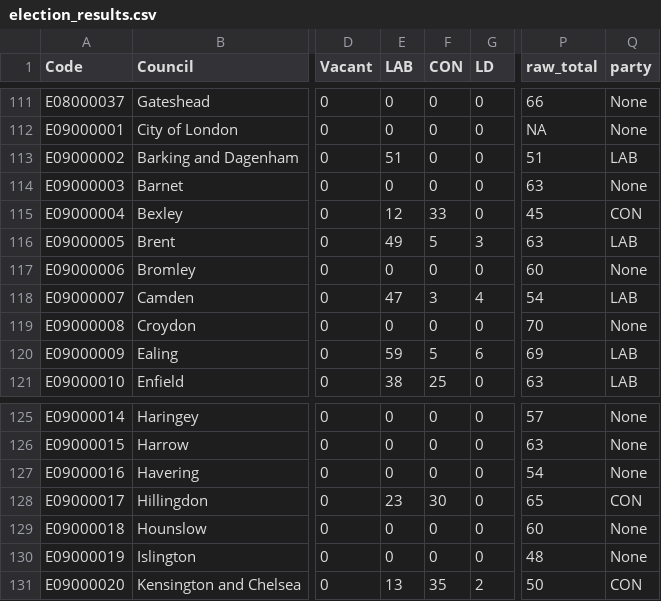
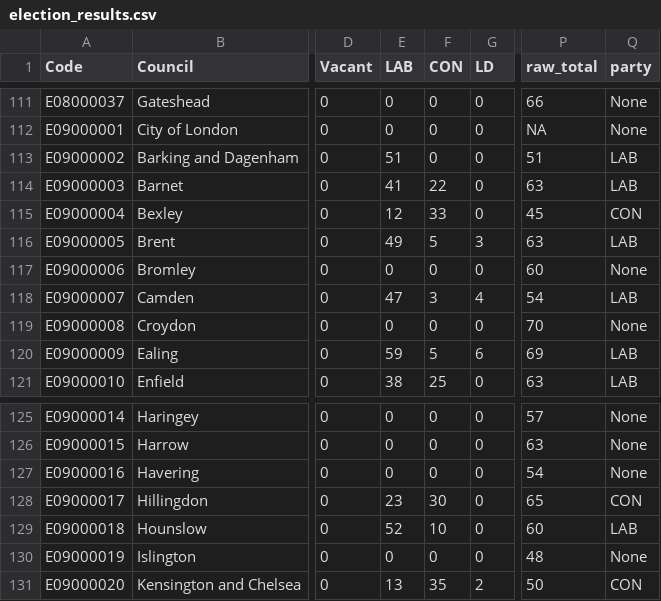
Before and after one commit to tomsaunders98/LocalElections2022, a CSV file: election_results.csv, drawn as a sheet; only a part is shown, gaps mark what is left out; the diff names each change by its address in the sheet, - before the commit and + after, or states it on an @@ line.

Commit message:
Flat: latest data (2022-05-06T07:50:43.836Z) {   "date": "2022-05-06T07:50:43.836Z",   "files": [     {       "name": "election_results.csv",       "deltaBytes": 2,       "source": "https://docs.google.com/spreadsheets/d/1fU_3M7xGiAybZEuXVw9KgeM0P1VPze2dW1z0gy6-Su4/gviz/tq?tqx=out:csv&sheet=elections_data"     }   ] }

```diff
--- a/election_results.csv
+++ b/election_results.csv
-E114 (LAB): 0
+E114 (LAB): 41
-F114 (CON): 0
+F114 (CON): 22
-Q114 (party): None
+Q114 (party): LAB
-E129 (LAB): 0
+E129 (LAB): 52
-F129 (CON): 0
+F129 (CON): 10
-Q129 (party): None
+Q129 (party): LAB
```
